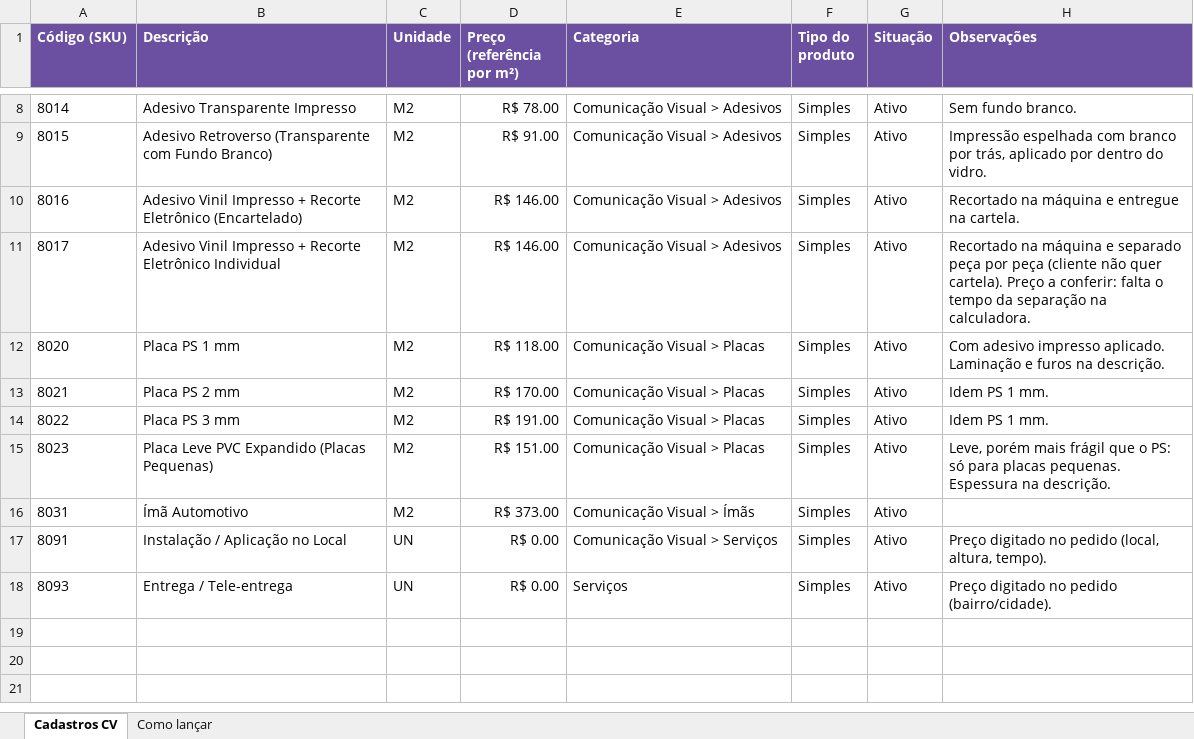
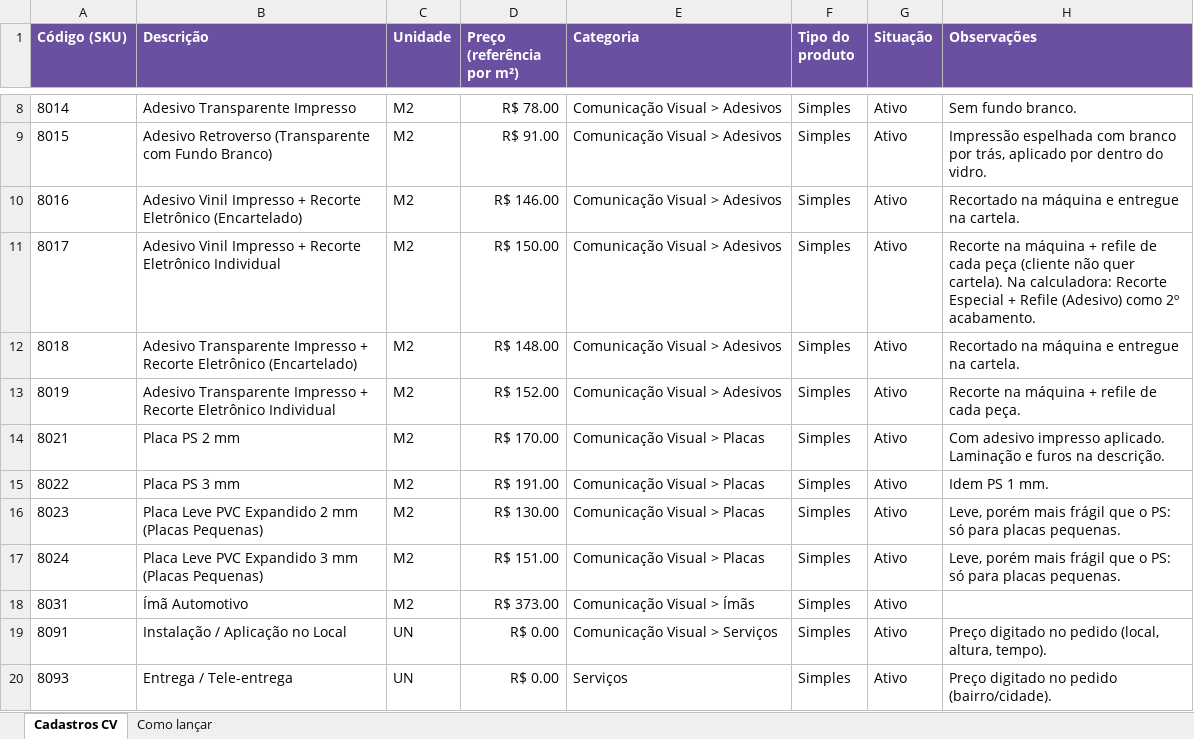
Before and after one commit to maxgrafica25/sistemamaxv1-a79b7c52, an Excel workbook: docs/tiny_cadastros_cv_2026-11-03.xlsx, sheet Cadastros CV, drawn as a sheet; only a part is shown, gaps mark what is left out; values as stored, in another font and other column widths than the file's, no borders; addresses are those after the commit; the diff names each change by its address in the sheet, - before the commit and + after, or states it on an @@ line.

```diff
--- a/docs/tiny_cadastros_cv_2026-11-03.xlsx (sheet Cadastros CV)
+++ b/docs/tiny_cadastros_cv_2026-11-03.xlsx (sheet Cadastros CV)
-D11 (Preço (referência por m²)): R$ 146.00
+D11 (Preço (referência por m²)): R$ 150.00
-H11 (Observações): Recortado na máquina e separado peça por peça (cliente não quer cartela). Preço a conferir: falta o tempo da separação na calculadora.
+H11 (Observações): Recorte na máquina + refile de cada peça (cliente não quer cartela). Na calculadora: Recorte Especial + Refile (Adesivo) como 2º acabamento.
-A12 (Código (SKU)): 8020
+A12 (Código (SKU)): 8018
-B12 (Descrição): Placa PS 1 mm
+B12 (Descrição): Adesivo Transparente Impresso + Recorte Eletrônico (Encartelado)
-D12 (Preço (referência por m²)): R$ 118.00
+D12 (Preço (referência por m²)): R$ 148.00
-E12 (Categoria): Comunicação Visual > Placas
+E12 (Categoria): Comunicação Visual > Adesivos
-H12 (Observações): Com adesivo impresso aplicado. Laminação e furos na descrição.
+H12 (Observações): Recortado na máquina e entregue na cartela.
+row 13: 8019 | Adesivo Transparente Impresso + Recorte Eletrônico Individual | M2 | R$ 152.00 | Comunicação Visual > Adesivos | Simples | Ativo | Recorte na máquina + refile de cada peça.
-H14 (Observações): Idem PS 1 mm.
+H14 (Observações): Com adesivo impresso aplicado. Laminação e furos na descrição.
-B16 (Descrição): Placa Leve PVC Expandido (Placas Pequenas)
+B16 (Descrição): Placa Leve PVC Expandido 2 mm (Placas Pequenas)
-D16 (Preço (referência por m²)): R$ 151.00
+D16 (Preço (referência por m²)): R$ 130.00
-H16 (Observações): …placas pequenas. Espessura na descrição.
+H16 (Observações): …placas pequenas.
+row 17: 8024 | Placa Leve PVC Expandido 3 mm (Placas Pequenas) | M2 | R$ 151.00 | Comunicação Visual > Placas | Simples | Ativo | Leve, porém mais frágil que o PS: só para placas pequenas.
```
Also changed, not shown: 1 other file.
